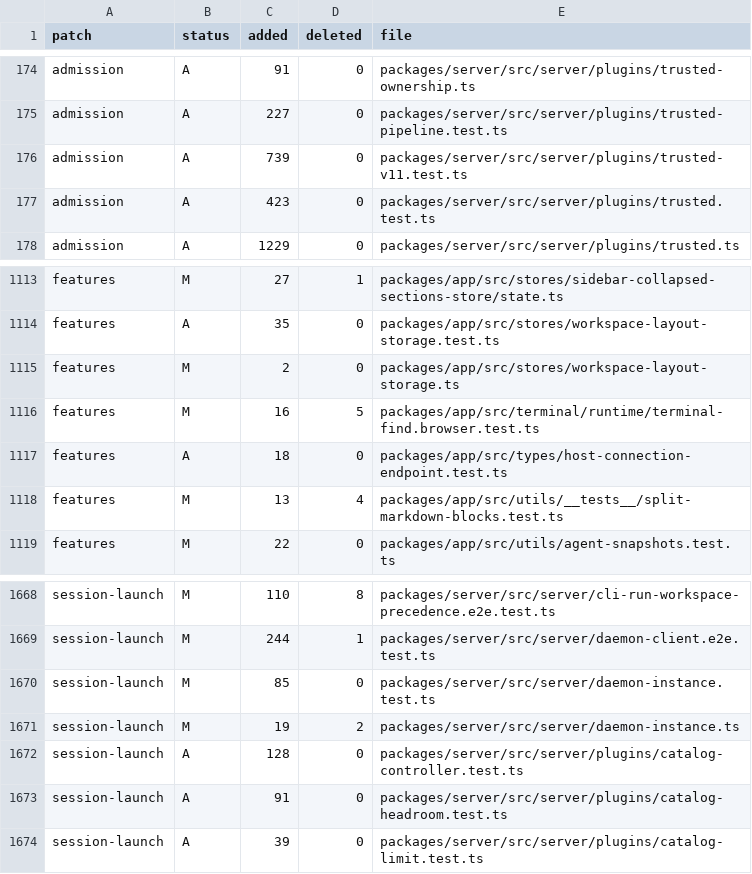
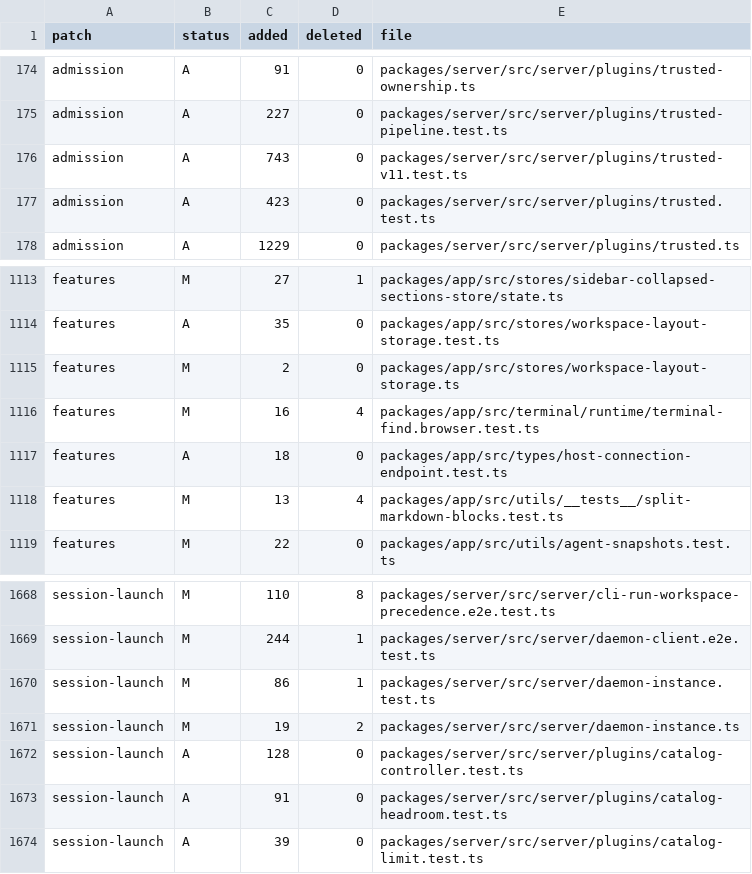
Before and after one commit to Subrising/fulcra, a TSV file: docs/fork-patches.tsv, drawn as a sheet; only a part is shown, gaps mark what is left out.

```diff
--- a/docs/fork-patches.tsv
+++ b/docs/fork-patches.tsv
@@ -175,3 +175,3 @@ admission	A	91	0	packages/server/src/server/plugins/trusted-ownership.ts
 admission	A	227	0	packages/server/src/server/plugins/trusted-pipeline.test.ts
-admission	A	739	0	packages/server/src/server/plugins/trusted-v11.test.ts
+admission	A	743	0	packages/server/src/server/plugins/trusted-v11.test.ts
 admission	A	423	0	packages/server/src/server/plugins/trusted.test.ts
@@ -1115,3 +1115,3 @@ features	A	35	0	packages/app/src/stores/workspace-layout-storage.test.ts
 features	M	2	0	packages/app/src/stores/workspace-layout-storage.ts
-features	M	16	5	packages/app/src/terminal/runtime/terminal-find.browser.test.ts
+features	M	16	4	packages/app/src/terminal/runtime/terminal-find.browser.test.ts
 features	A	18	0	packages/app/src/types/host-connection-endpoint.test.ts
@@ -1669,3 +1669,3 @@ session-launch	M	110	8	packages/server/src/server/cli-run-workspace-precedence.e
 session-launch	M	244	1	packages/server/src/server/daemon-client.e2e.test.ts
-session-launch	M	85	0	packages/server/src/server/daemon-instance.test.ts
+session-launch	M	86	1	packages/server/src/server/daemon-instance.test.ts
 session-launch	M	19	2	packages/server/src/server/daemon-instance.ts
```
Also changed, not shown: 8 other files.
